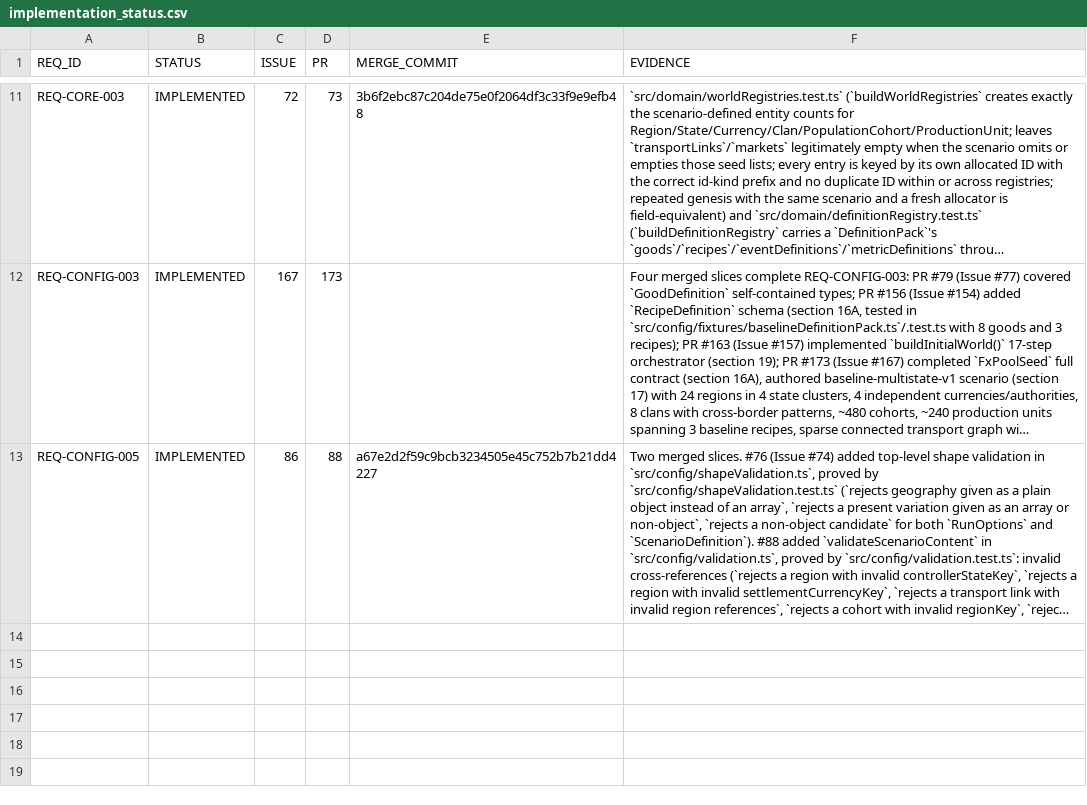
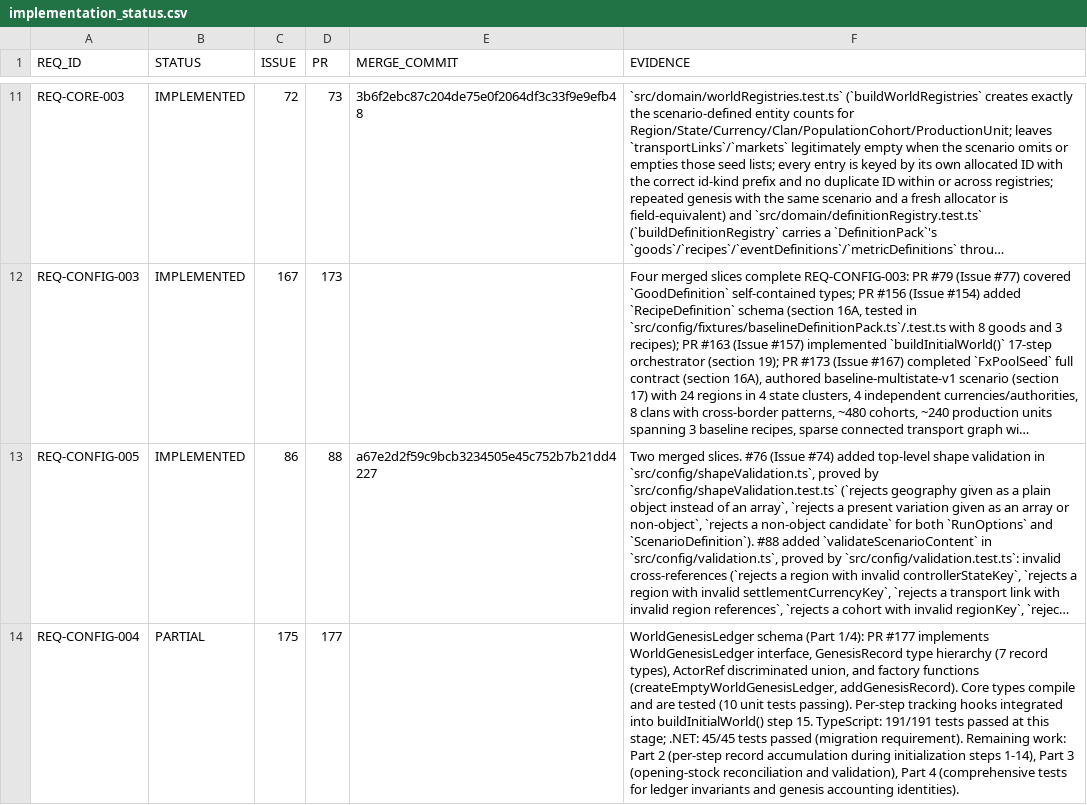
Before and after one commit to drevendev/trade_simulation, a CSV file: docs/spec/implementation_status.csv, drawn as a sheet; only a part is shown, gaps mark what is left out; long unchanged cells end in …; the diff names each change by its address in the sheet, - before the commit and + after, or states it on an @@ line.

```diff
--- a/docs/spec/implementation_status.csv
+++ b/docs/spec/implementation_status.csv
+row 14: REQ-CONFIG-004 | PARTIAL | 175 | 177 |  | WorldGenesisLedger schema (Part 1/4): PR #177 implements WorldGenesisLedger interface, GenesisRecord type hierarchy (7 record types), ActorRef discriminated union, and factory functions (createEmptyWorldGenesisLedger, addGenesisRecord). Core types compile and are tested (10 unit tests passing). Per-step tracking hooks integrated into buildInitialWorld() step 15. TypeScript: 191/191 tests passed at this stage; .NET: 45/45 tests passed (migration requirement). Remaining work: Part 2 (per-step record accumulation during initialization steps 1-14), Part 3 (opening-stock reconciliation and validation), Part 4 (comprehensive tests for ledger invariants and genesis accounting identities).
```
Also changed, not shown: 5 other files.
